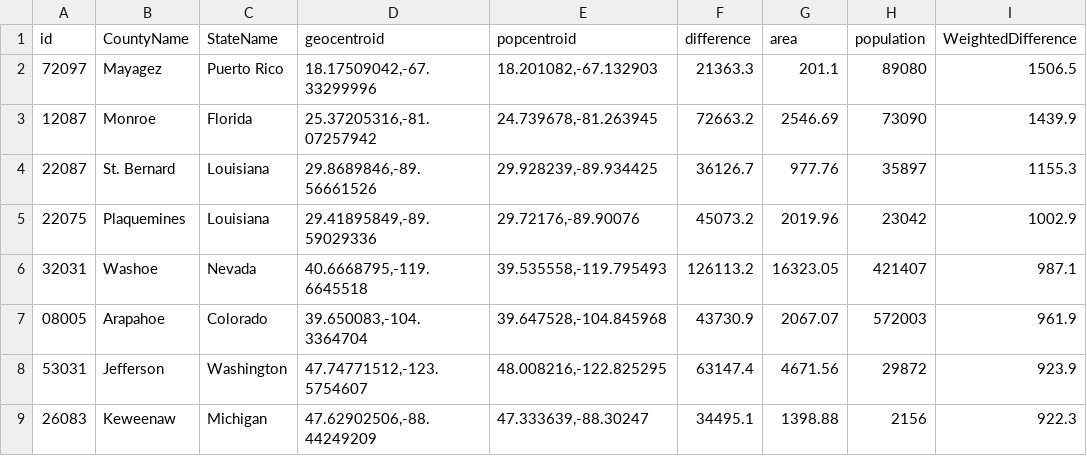
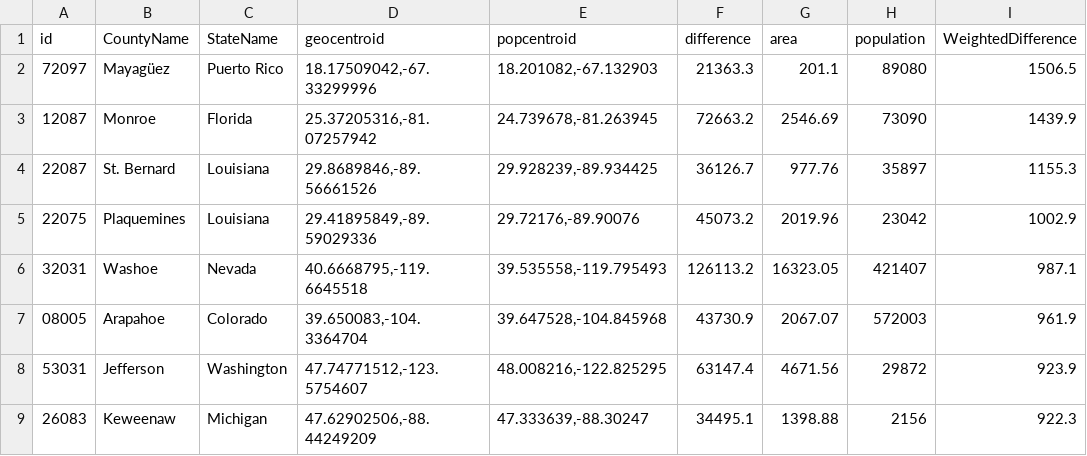
Before and after one commit to garrettdashnelson/off-centers, a CSV file: data/output-data.csv, drawn as a sheet; only a part is shown.

```diff
--- a/data/output-data.csv
+++ b/data/output-data.csv
@@ -1,3 +1,3 @@
 id,CountyName,StateName,geocentroid,popcentroid,difference,area,population,WeightedDifference
-72097,Mayagez,Puerto Rico,"18.17509042,-67.33299996","18.201082,-67.132903",21363.3,201.1,89080,1506.5
+72097,Mayagüez,Puerto Rico,"18.17509042,-67.33299996","18.201082,-67.132903",21363.3,201.1,89080,1506.5
 12087,Monroe,Florida,"25.37205316,-81.07257942","24.739678,-81.263945",72663.2,2546.69,73090,1439.9
```
Also changed, not shown: 2 other files.
